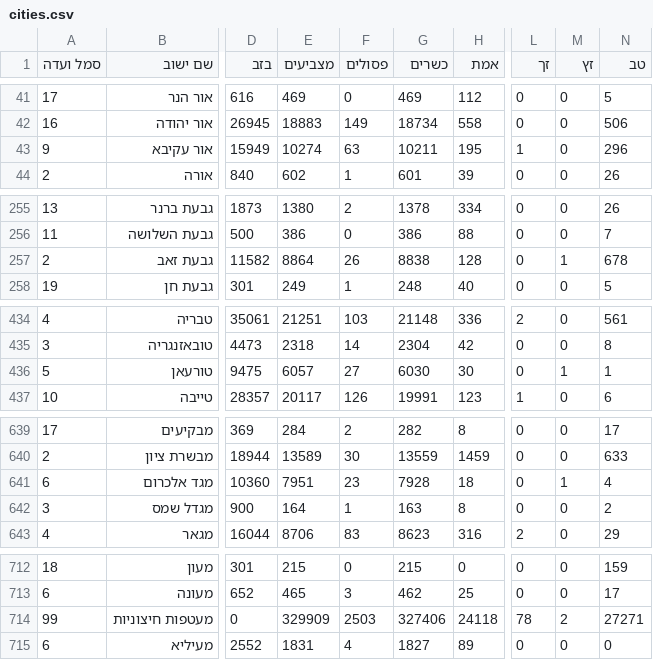
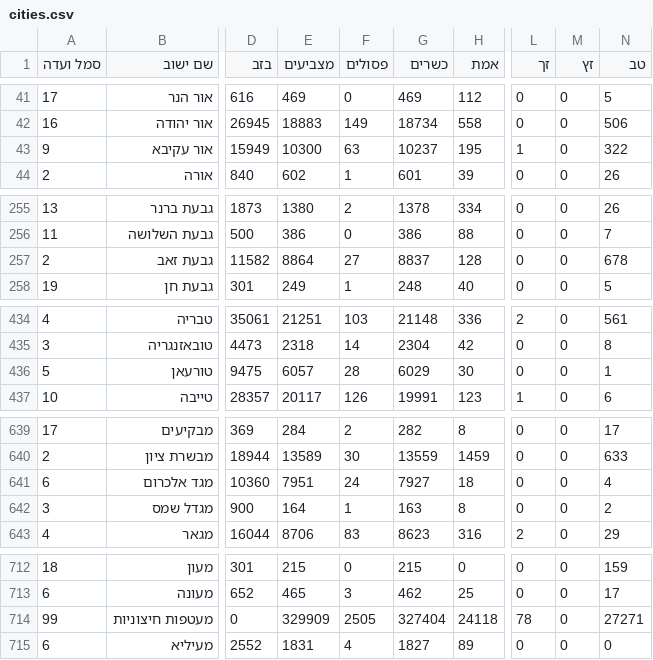
Before and after one commit to danielbraun/bechirot, a CSV file: 23/cities.csv, drawn as a sheet; only a part is shown, gaps mark what is left out; the diff covers the shown part only; the diff names each change by its address in the sheet, - before the commit and + after, or states it on an @@ line.

```diff
--- a/23/cities.csv
+++ b/23/cities.csv
-E43 (מצביעים): 10274
+E43 (מצביעים): 10300
-G43 (כשרים): 10211
+G43 (כשרים): 10237
-N43 (טב): 296
+N43 (טב): 322
-F257 (פסולים): 26
+F257 (פסולים): 27
-G257 (כשרים): 8838
+G257 (כשרים): 8837
-M257 (זץ): 1
+M257 (זץ): 0
-F436 (פסולים): 27
+F436 (פסולים): 28
-G436 (כשרים): 6030
+G436 (כשרים): 6029
-M436 (זץ): 1
+M436 (זץ): 0
-F641 (פסולים): 23
+F641 (פסולים): 24
-G641 (כשרים): 7928
+G641 (כשרים): 7927
-M641 (זץ): 1
+M641 (זץ): 0
-F714 (פסולים): 2503
+F714 (פסולים): 2505
-G714 (כשרים): 327406
+G714 (כשרים): 327404
-M714 (זץ): 2
+M714 (זץ): 0
```
Also changed, not shown: 83 edited cells elsewhere in this file, 1 other file.
